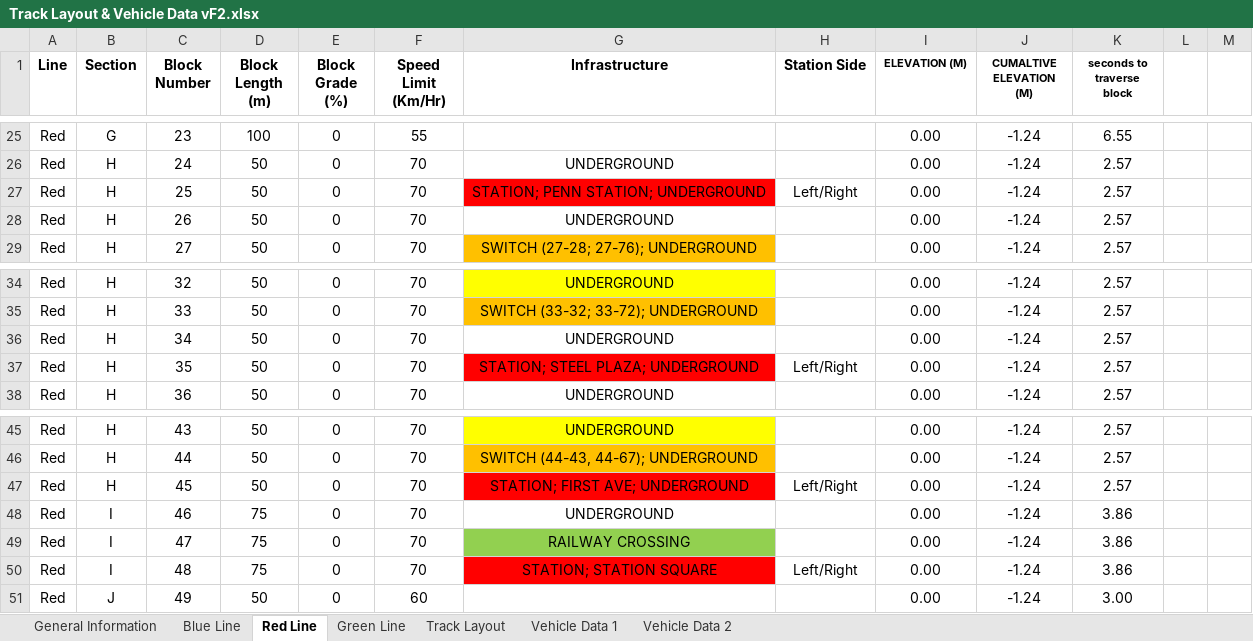
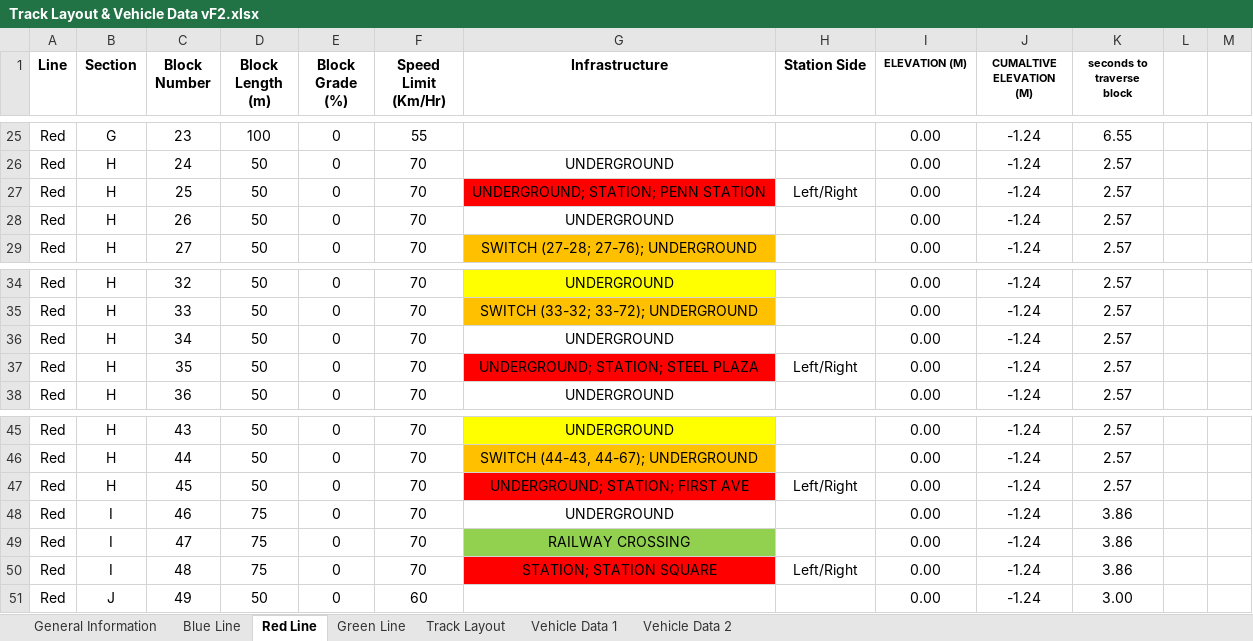
Before and after one commit to keshavshankar08/ECE1140, an Excel workbook: Track Layout & Vehicle Data vF2.xlsx, sheet Red Line, drawn as a sheet; only a part is shown, gaps mark what is left out; values as stored, in another font and other column widths than the file's, no borders; the diff names each change by its address in the sheet, - before the commit and + after, or states it on an @@ line.

```diff
--- a/Track Layout & Vehicle Data vF2.xlsx (sheet Red Line)
+++ b/Track Layout & Vehicle Data vF2.xlsx (sheet Red Line)
-G27 (Infrastructure): STATION; PENN STATION; UNDERGROUND
+G27 (Infrastructure): UNDERGROUND; STATION; PENN STATION
-G37 (Infrastructure): STATION; STEEL PLAZA; UNDERGROUND
+G37 (Infrastructure): UNDERGROUND; STATION; STEEL PLAZA
-G47 (Infrastructure): STATION; FIRST AVE; UNDERGROUND
+G47 (Infrastructure): UNDERGROUND; STATION; FIRST AVE
```
Also changed, not shown: sheet Green Line, 2 other files.
